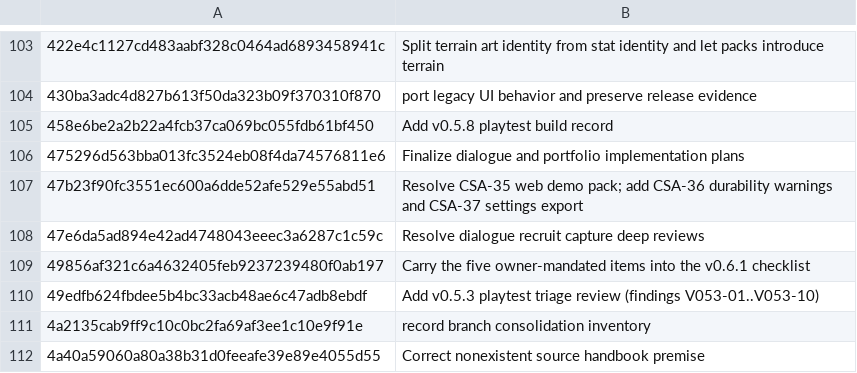
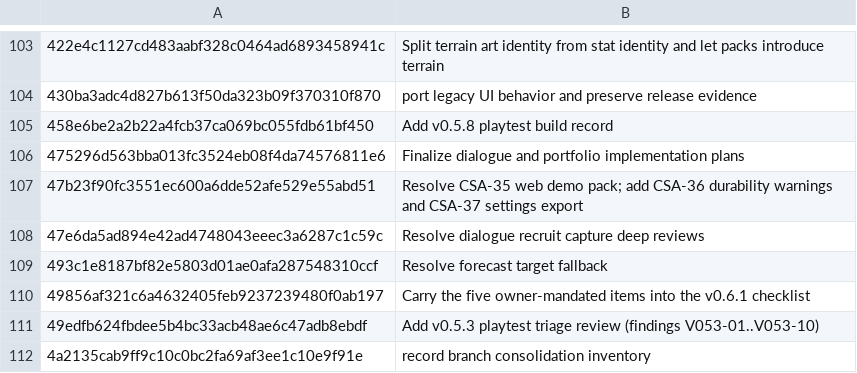
Before and after one commit to jackmanj1337/Project_Prometheus, a TSV file: AGENT/Session Notes/CLAIMS.tsv, drawn as a sheet; only a part is shown, gaps mark what is left out; the shorter side is filled out with more unchanged rows.

```diff
--- a/AGENT/Session Notes/CLAIMS.tsv
+++ b/AGENT/Session Notes/CLAIMS.tsv
@@ -108,2 +108,3 @@
 47e6da5ad894e42ad4748043eeec3a6287c1c59c	Resolve dialogue recruit capture deep reviews
+493c1e8187bf82e5803d01ae0afa287548310ccf	Resolve forecast target fallback
 49856af321c6a4632405feb9237239480f0ab197	Carry the five owner-mandated items into the v0.6.1 checklist
```
Also changed, not shown: 2 other files.
